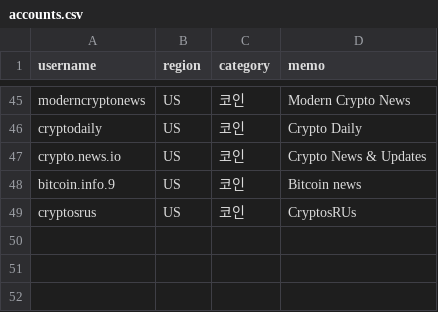
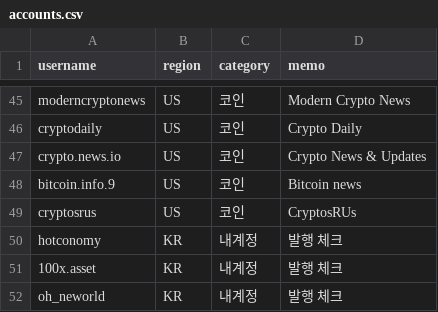
Before and after one commit to vhffkfk-max/content-lab, a CSV file: accounts.csv, drawn as a sheet; only a part is shown, gaps mark what is left out.

```diff
--- a/accounts.csv
+++ b/accounts.csv
@@ -49 +49,4 @@ bitcoin.info.9,US,코인,Bitcoin news
 cryptosrus,US,코인,CryptosRUs
+hotconomy,KR,내계정,발행 체크
+100x.asset,KR,내계정,발행 체크
+oh_neworld,KR,내계정,발행 체크
```
Also changed, not shown: 11 other files.
